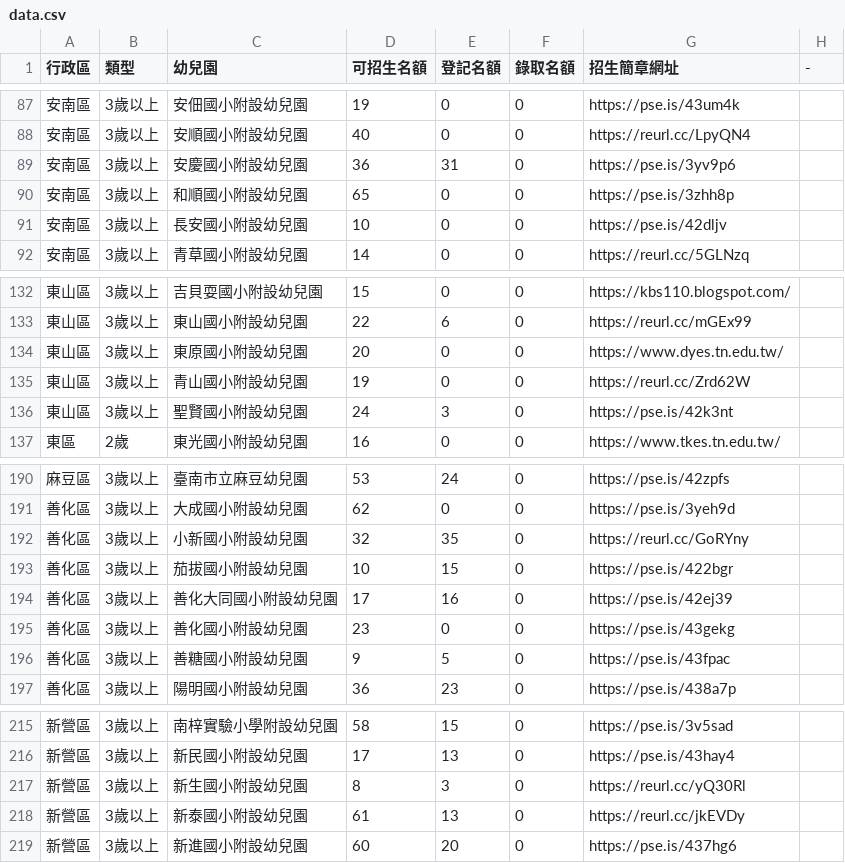
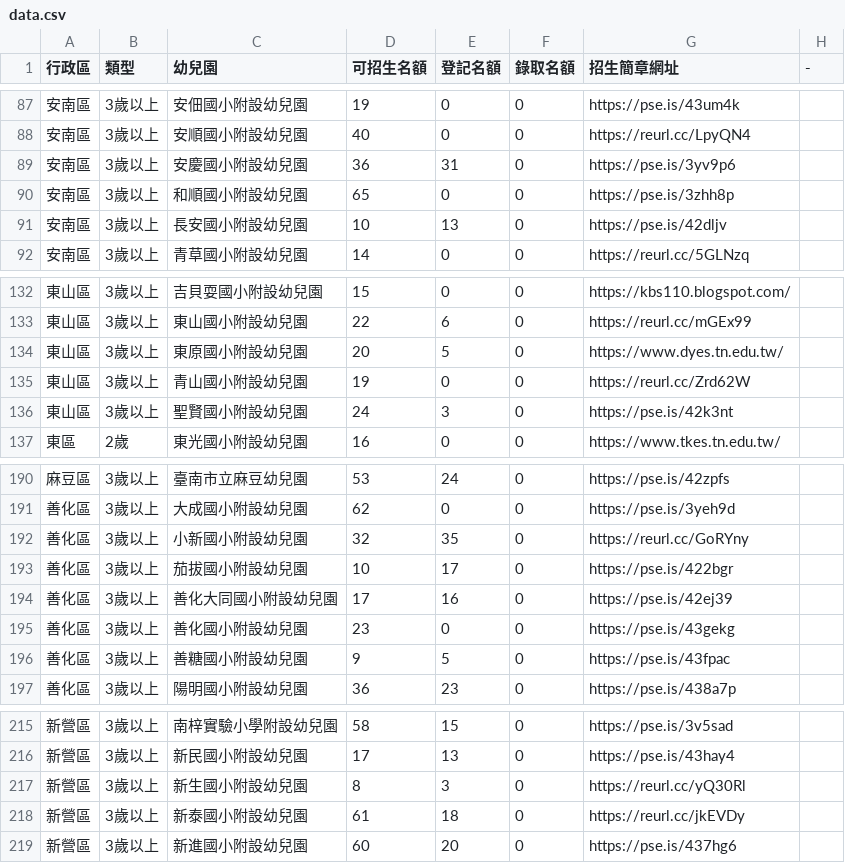
Before and after one commit to kiang/kid.tn.edu.tw, a CSV file: data/2022/data.csv, drawn as a sheet; only a part is shown, gaps mark what is left out.

```diff
--- a/data/2022/data.csv
+++ b/data/2022/data.csv
@@ -90,3 +90,3 @@
 安南區,3歲以上,和順國小附設幼兒園,65,0,0,https://pse.is/3zhh8p,
-安南區,3歲以上,長安國小附設幼兒園,10,0,0,https://pse.is/42dljv,
+安南區,3歲以上,長安國小附設幼兒園,10,13,0,https://pse.is/42dljv,
 安南區,3歲以上,青草國小附設幼兒園,14,0,0,https://reurl.cc/5GLNzq,
@@ -133,3 +133,3 @@
 東山區,3歲以上,東山國小附設幼兒園,22,6,0,https://reurl.cc/mGEx99,
-東山區,3歲以上,東原國小附設幼兒園,20,0,0,https://www.dyes.tn.edu.tw/,
+東山區,3歲以上,東原國小附設幼兒園,20,5,0,https://www.dyes.tn.edu.tw/,
 東山區,3歲以上,青山國小附設幼兒園,19,0,0,https://reurl.cc/Zrd62W,
@@ -192,3 +192,3 @@
 善化區,3歲以上,小新國小附設幼兒園,32,35,0,https://reurl.cc/GoRYny,
-善化區,3歲以上,茄拔國小附設幼兒園,10,15,0,https://pse.is/422bgr,
+善化區,3歲以上,茄拔國小附設幼兒園,10,17,0,https://pse.is/422bgr,
 善化區,3歲以上,善化大同國小附設幼兒園,17,16,0,https://pse.is/42ej39,
@@ -217,3 +217,3 @@
 新營區,3歲以上,新生國小附設幼兒園,8,3,0,https://reurl.cc/yQ30Rl,
-新營區,3歲以上,新泰國小附設幼兒園,61,13,0,https://reurl.cc/jkEVDy,
+新營區,3歲以上,新泰國小附設幼兒園,61,18,0,https://reurl.cc/jkEVDy,
 新營區,3歲以上,新進國小附設幼兒園,60,20,0,https://pse.is/437hg6,
```
Also changed, not shown: data/2022/nonprofit.csv, 1 other file.
